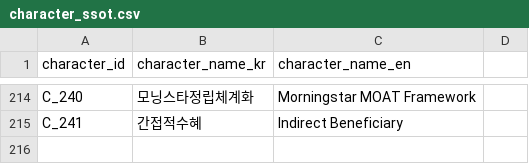
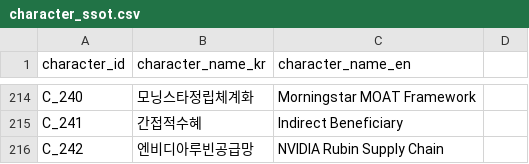
Before and after one commit to kang0302/moneytree-web, a CSV file: public/data/ssot/character_ssot.csv, drawn as a sheet; only a part is shown, gaps mark what is left out; the diff names each change by its address in the sheet, - before the commit and + after, or states it on an @@ line.

Commit message:
feat(T_285): 엔비디아루빈공급망 HAS_TRAIT mirror sync

```diff
--- a/public/data/ssot/character_ssot.csv
+++ b/public/data/ssot/character_ssot.csv
+row 216: C_242 | 엔비디아루빈공급망 | NVIDIA Rubin Supply Chain
```
Also changed, not shown: 1 other file.
